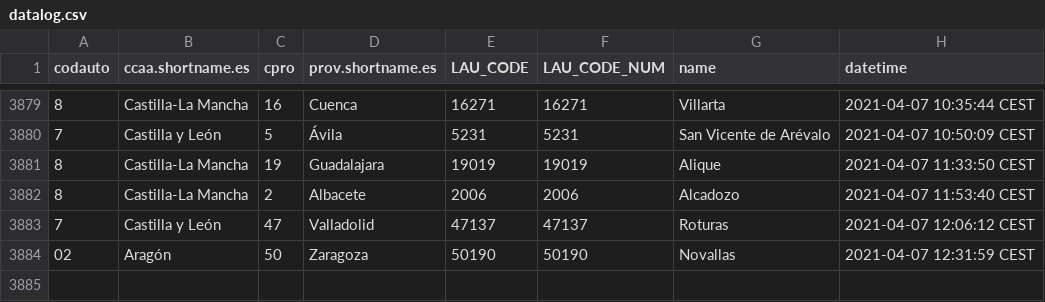
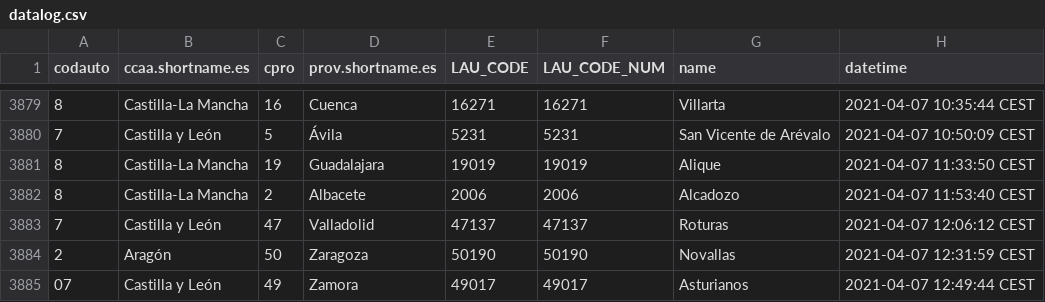
Before and after one commit to dieghernan/spain-munic-bot, a CSV file: assets/datalog.csv, drawn as a sheet; only a part is shown, gaps mark what is left out.

```diff
--- a/assets/datalog.csv
+++ b/assets/datalog.csv
@@ -3883,2 +3883,3 @@
 "7","Castilla y León","47","Valladolid","47137",47137,"Roturas","2021-04-07 12:06:12 CEST"
-"02","Aragón","50","Zaragoza","50190",50190,"Novallas","2021-04-07 12:31:59 CEST"
+"2","Aragón","50","Zaragoza","50190",50190,"Novallas","2021-04-07 12:31:59 CEST"
+"07","Castilla y León","49","Zamora","49017",49017,"Asturianos","2021-04-07 12:49:44 CEST"
```
Also changed, not shown: 7 other files.
